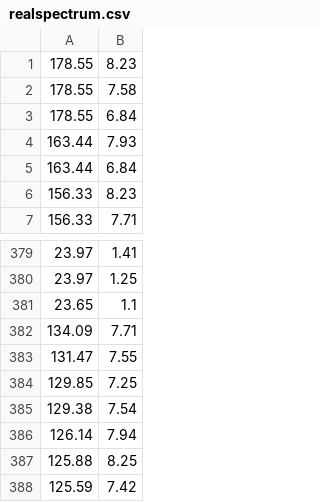
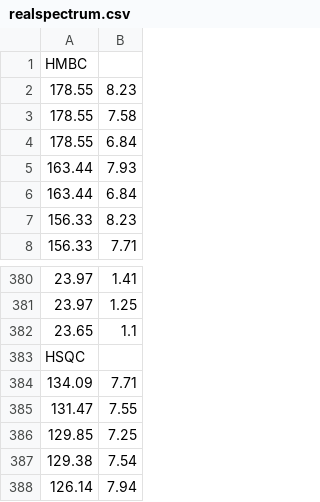
Before and after one commit to stefhk3/nmrfilterprojects, a CSV file: artificial/realspectrum.csv, drawn as a sheet; only a part is shown, gaps mark what is left out; the shorter side is filled out with more unchanged rows; the diff names each change by its address in the sheet, - before the commit and + after, or states it on an @@ line.

```diff
--- a/artificial/realspectrum.csv
+++ b/artificial/realspectrum.csv
+row 1: HMBC
+row 383: HSQC
```
Also changed, not shown: 30 other files.
